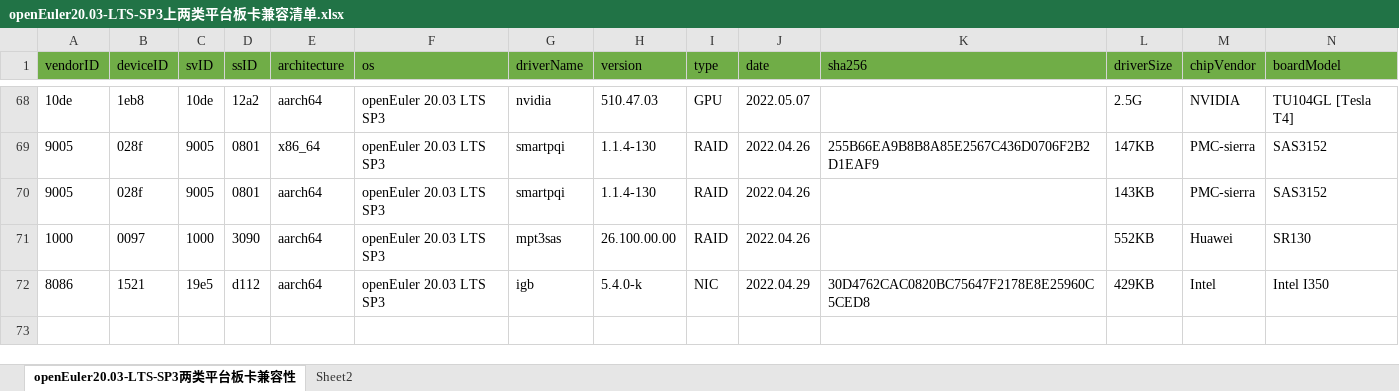
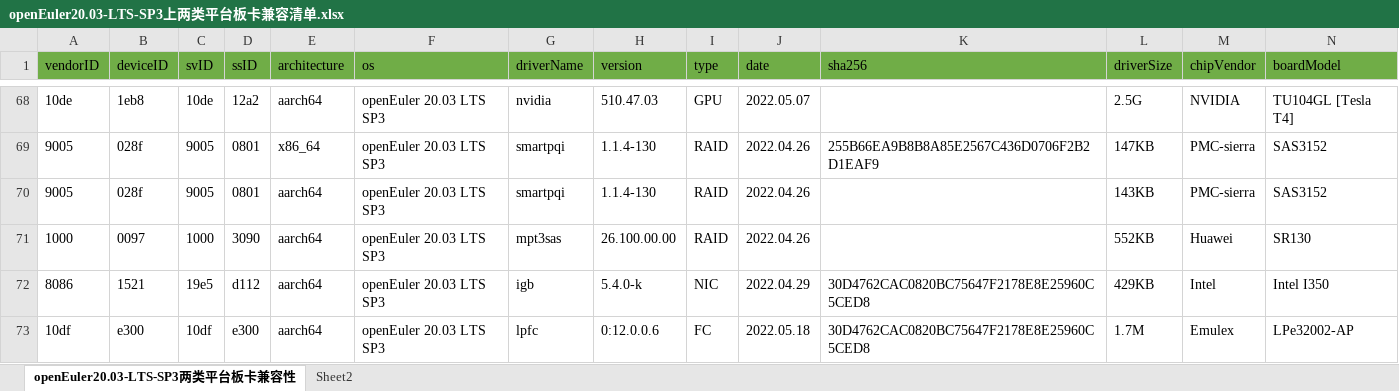
Before and after one commit to openeuler-mirror/website-v2, an Excel workbook: data/compatibility/openEuler20.03-LTS-SP3上两类平台板卡兼容清单.xlsx, sheet openEuler20.03-LTS-SP3两类平台板卡兼容性, drawn as a sheet; only a part is shown, gaps mark what is left out; values as stored, in another font and other column widths than the file's, no borders; rows hold the shown columns only; the diff names each change by its address in the sheet, - before the commit and + after, or states it on an @@ line.

```diff
--- a/data/compatibility/openEuler20.03-LTS-SP3上两类平台板卡兼容清单.xlsx (sheet openEuler20.03-LTS-SP3两类平台板卡兼容性)
+++ b/data/compatibility/openEuler20.03-LTS-SP3上两类平台板卡兼容清单.xlsx (sheet openEuler20.03-LTS-SP3两类平台板卡兼容性)
+row 73: 10df | e300 | 10df | e300 | aarch64 | openEuler 20.03 LTS SP3 | lpfc | 0:12.0.0.6 | FC | 2022.05.18 | 30D4762CAC0820BC75647F2178E8E25960C5CED8 | 1.7M | Emulex | LPe32002-AP
```
Also changed, not shown: 2 other files.
